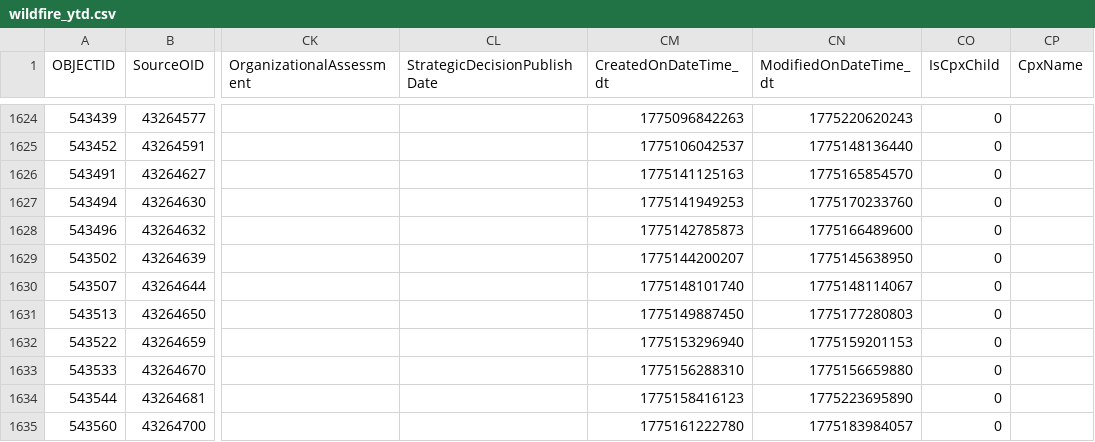
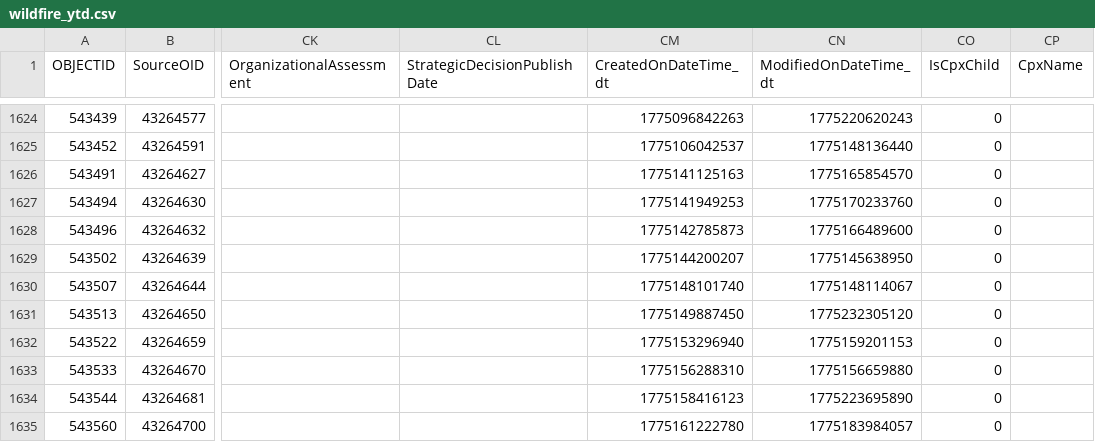
Before and after one commit to githamm/wildfire-tracker, a CSV file: data/wildfire_ytd.csv, drawn as a sheet; only a part is shown, gaps mark what is left out; the diff covers the shown part only; the diff names each change by its address in the sheet, - before the commit and + after, or states it on an @@ line.

```diff
--- a/data/wildfire_ytd.csv
+++ b/data/wildfire_ytd.csv
-CN1631 (ModifiedOnDateTime_dt): 1775177280803
+CN1631 (ModifiedOnDateTime_dt): 1775232305120
```
Also changed, not shown: 18 edited cells elsewhere in this file.
